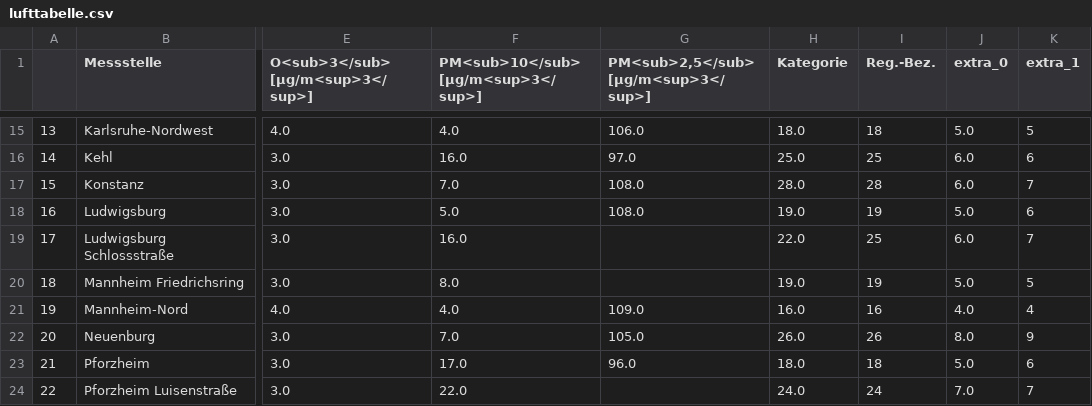
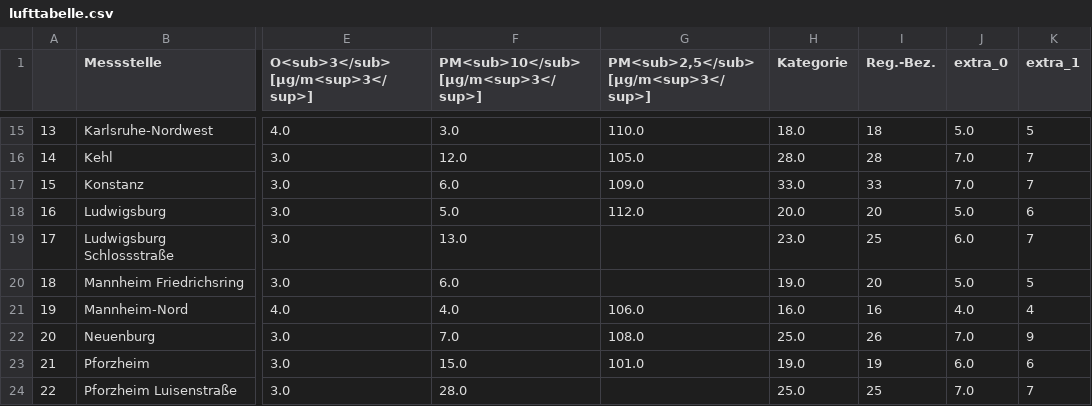
Before and after one commit to CHesseling/feinstaub_bw, a CSV file: lufttabelle.csv, drawn as a sheet; only a part is shown, gaps mark what is left out; the diff covers the shown part only; the diff names each change by its address in the sheet, - before the commit and + after, or states it on an @@ line.

```diff
--- a/lufttabelle.csv
+++ b/lufttabelle.csv
-F15: 4.0
+F15: 3.0
-G15: 106.0
+G15: 110.0
-F16: 16.0
+F16: 12.0
-G16: 97.0
+G16: 105.0
-H16 (Kategorie): 25.0
+H16 (Kategorie): 28.0
-I16 (Reg.-Bez.): 25
+I16 (Reg.-Bez.): 28
-J16:J17 (extra_0): 6.0
+J16:J17 (extra_0): 7.0
-K16 (extra_1): 6
+K16 (extra_1): 7
-F17: 7.0
+F17: 6.0
-G17: 108.0
+G17: 109.0
-H17 (Kategorie): 28.0
+H17 (Kategorie): 33.0
-I17 (Reg.-Bez.): 28
+I17 (Reg.-Bez.): 33
-G18: 108.0
+G18: 112.0
-H18 (Kategorie): 19.0
+H18 (Kategorie): 20.0
-I18 (Reg.-Bez.): 19
+I18 (Reg.-Bez.): 20
-F19: 16.0
+F19: 13.0
-H19 (Kategorie): 22.0
+H19 (Kategorie): 23.0
-F20: 8.0
+F20: 6.0
-I20 (Reg.-Bez.): 19
+I20 (Reg.-Bez.): 20
-G21: 109.0
+G21: 106.0
-G22: 105.0
+G22: 108.0
-H22 (Kategorie): 26.0
+H22 (Kategorie): 25.0
-J22 (extra_0): 8.0
+J22 (extra_0): 7.0
-F23: 17.0
+F23: 15.0
-G23: 96.0
+G23: 101.0
-H23 (Kategorie): 18.0
+H23 (Kategorie): 19.0
-I23 (Reg.-Bez.): 18
+I23 (Reg.-Bez.): 19
-J23 (extra_0): 5.0
+J23 (extra_0): 6.0
-F24: 22.0
+F24: 28.0
-H24 (Kategorie): 24.0
+H24 (Kategorie): 25.0
-I24 (Reg.-Bez.): 24
+I24 (Reg.-Bez.): 25
```
Also changed, not shown: 73 edited cells elsewhere in this file.
